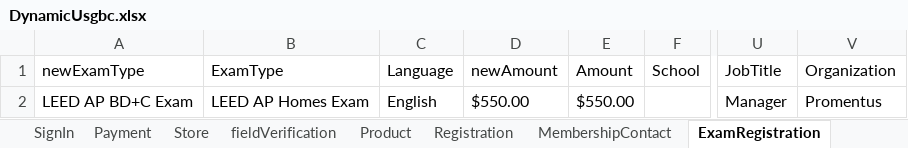
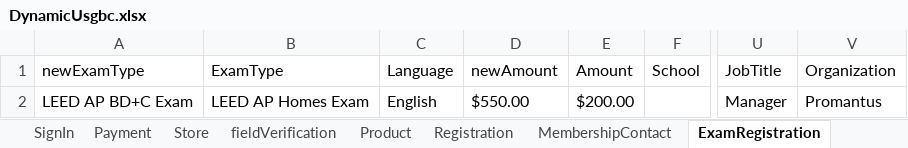
Before and after one commit to nmgupta60/NewDynamic, an Excel workbook: DynamicUsgbc.xlsx, sheet ExamRegistration, drawn as a sheet; only a part is shown, gaps mark what is left out; values as stored, in another font and other column widths than the file's, no borders; the diff names each change by its address in the sheet, - before the commit and + after, or states it on an @@ line.

Commit message:
Exam and Sponsor edit scripts

```diff
--- a/DynamicUsgbc.xlsx (sheet ExamRegistration)
+++ b/DynamicUsgbc.xlsx (sheet ExamRegistration)
-E2 (Amount): $550.00
+E2 (Amount): $200.00
-V2 (Organization): Promentus
+V2 (Organization): Promantus
```
Also changed, not shown: sheet Sponsorship, 33 other files.
